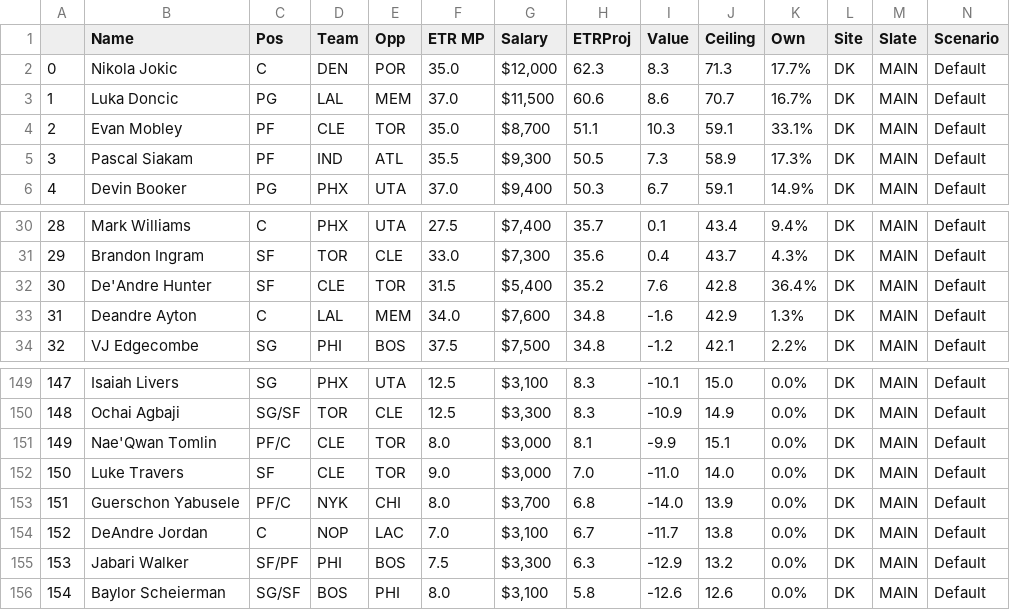
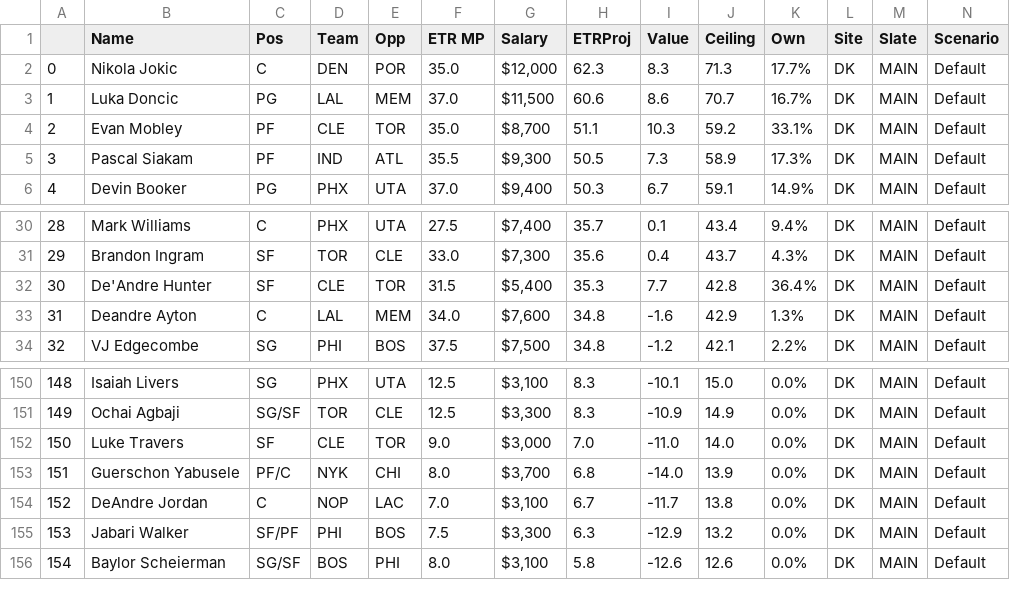
Before and after one commit to JonPGH/nflApp, a CSV file: Data/NBA DFS Projections.csv, drawn as a sheet; only a part is shown, gaps mark what is left out; removed rows and columns are numbered as before the commit, all else as after; rows hold the shown columns only; the diff covers the shown part only; the diff names each change by its address in the sheet, - before the commit and + after, or states it on an @@ line.

```diff
--- a/Data/NBA DFS Projections.csv
+++ b/Data/NBA DFS Projections.csv
-J4 (Ceiling): 59.1
+J4 (Ceiling): 59.2
-H32 (ETRProj): 35.2
+H32 (ETRProj): 35.3
-I32 (Value): 7.6
+I32 (Value): 7.7
@@ column A renumbered between rows 57 and 151 @@
-row 151: 149 | Nae'Qwan Tomlin | PF/C | CLE | TOR | 8.0 | $3,000 | 8.1 | -9.9 | 15.1 | 0.0% | DK | MAIN | Default
```
Also changed, not shown: 3 added rows and 2 removed rows elsewhere in this file, Data/dailynbaprojections.csv.
